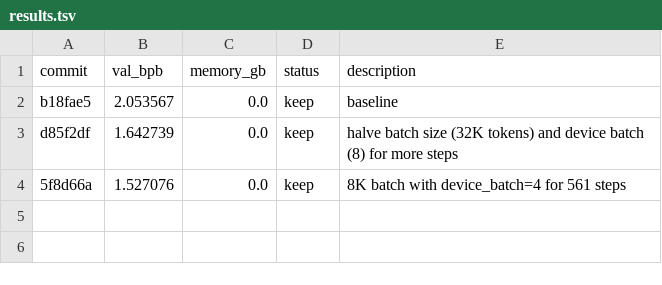
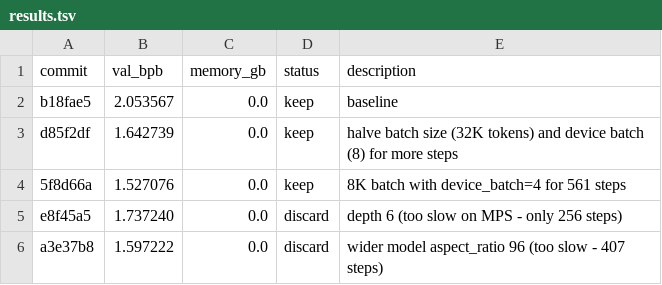
Before and after one commit to febinct/autoresearch-macos, a TSV file: results.tsv, drawn as a sheet; the diff names each change by its address in the sheet, - before the commit and + after, or states it on an @@ line.

```diff
--- a/results.tsv
+++ b/results.tsv
+row 5: e8f45a5 | 1.737240 | 0.0 | discard | depth 6 (too slow on MPS - only 256 steps)
+row 6: a3e37b8 | 1.597222 | 0.0 | discard | wider model aspect_ratio 96 (too slow - 407 steps)
```
Also changed, not shown: 1 other file.
